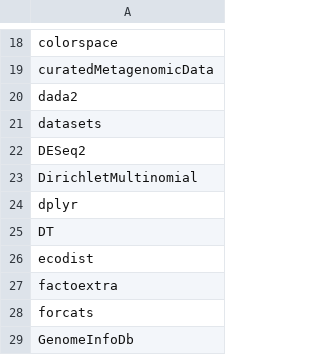
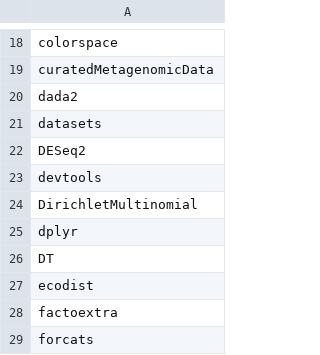
Before and after one commit to microbiome/course_2022_radboud, a CSV file: pkgs.csv, drawn as a sheet; only a part is shown, gaps mark what is left out; the shorter side is filled out with more unchanged rows.

```diff
--- a/pkgs.csv
+++ b/pkgs.csv
@@ -22,2 +22,3 @@ datasets
 DESeq2
+devtools
 DirichletMultinomial
```
Also changed, not shown: 2 other files.
